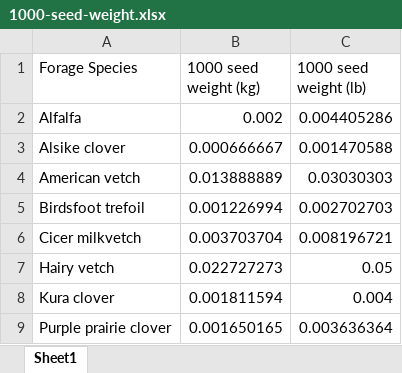
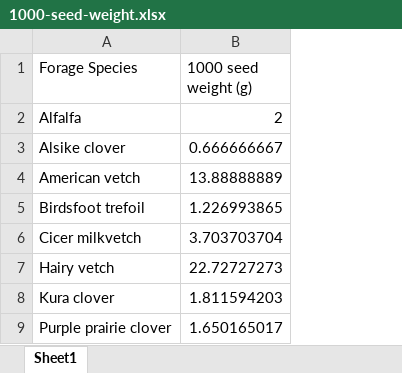
Before and after one commit to ForageAgronomy/ForageAgronomy.github.io, an Excel workbook: data/1000-seed-weight.xlsx, sheet Sheet1, drawn as a sheet; only a part is shown; values as stored, in another font and other column widths than the file's, no borders; removed rows and columns are numbered as before the commit, all else as after; the diff names each change by its address in the sheet, - before the commit and + after, or states it on an @@ line.

Commit message:
Add files via upload

```diff
--- a/data/1000-seed-weight.xlsx (sheet Sheet1)
+++ b/data/1000-seed-weight.xlsx (sheet Sheet1)
-column B (1000 seed weight (kg)), rows 2-9: 0.002 | 0.000666667 | 0.013888889 | 0.001226994 | 0.003703704 | 0.022727273 | 0.001811594 | 0.001650165
-column C (1000 seed weight (lb)), rows 2-9: 0.004405286 | 0.001470588 | 0.03030303 | 0.002702703 | 0.008196721 | 0.05 | 0.004 | 0.003636364
+column B (1000 seed weight (g)), rows 2-9: 2 | 0.666666667 | 13.88888889 | 1.226993865 | 3.703703704 | 22.72727273 | 1.811594203 | 1.650165017
```
